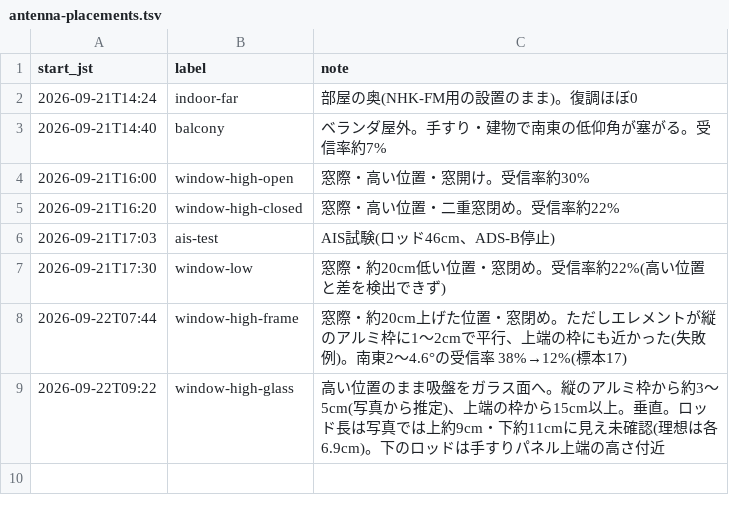
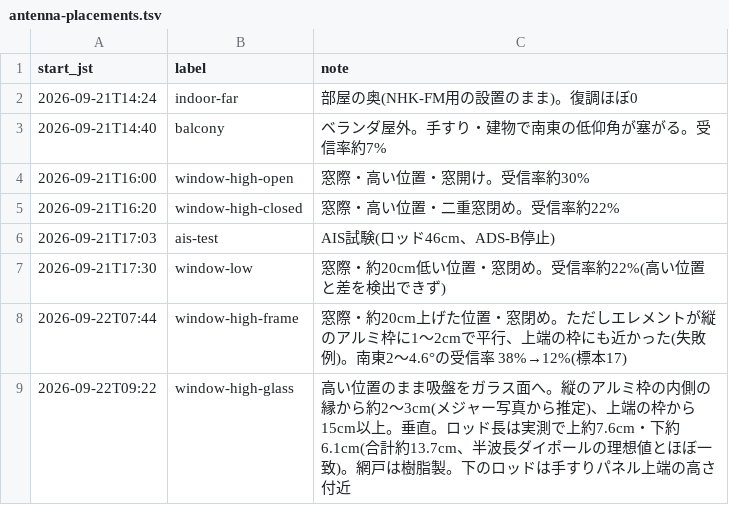
Before and after one commit to dwg7/kikicom, a TSV file: documents/antenna-placements.tsv, drawn as a sheet.

```diff
--- a/documents/antenna-placements.tsv
+++ b/documents/antenna-placements.tsv
@@ -8,2 +8,2 @@ start_jst	label	note
 2026-09-22T07:44	window-high-frame	窓際・約20cm上げた位置・窓閉め。ただしエレメントが縦のアルミ枠に1〜2cmで平行、上端の枠にも近かった(失敗例)。南東2〜4.6°の受信率 38%→12%(標本17)
-2026-09-22T09:22	window-high-glass	高い位置のまま吸盤をガラス面へ。縦のアルミ枠から約3〜5cm(写真から推定)、上端の枠から15cm以上。垂直。ロッド長は写真では上約9cm・下約11cmに見え未確認(理想は各6.9cm)。下のロッドは手すりパネル上端の高さ付近
+2026-09-22T09:22	window-high-glass	高い位置のまま吸盤をガラス面へ。縦のアルミ枠の内側の縁から約2〜3cm(メジャー写真から推定)、上端の枠から15cm以上。垂直。ロッド長は実測で上約7.6cm・下約6.1cm(合計約13.7cm、半波長ダイポールの理想値とほぼ一致)。網戸は樹脂製。下のロッドは手すりパネル上端の高さ付近
```
